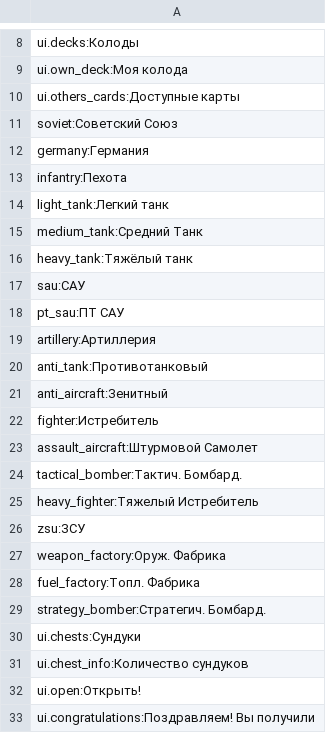
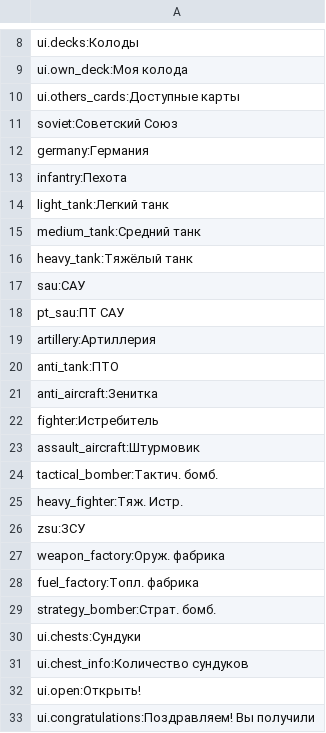
Before and after one commit to russkoepoleexperimentov/cardgame_project, a CSV file: data/languages/russian.csv, drawn as a sheet; only a part is shown, gaps mark what is left out.

```diff
--- a/data/languages/russian.csv
+++ b/data/languages/russian.csv
@@ -14,3 +14,3 @@ infantry:Пехота
 light_tank:Легкий танк
-medium_tank:Средний Танк
+medium_tank:Средний танк
 heavy_tank:Тяжёлый танк
@@ -19,12 +19,12 @@ pt_sau:ПТ САУ
 artillery:Артиллерия
-anti_tank:Противотанковый
-anti_aircraft:Зенитный
+anti_tank:ПТО
+anti_aircraft:Зенитка
 fighter:Истребитель
-assault_aircraft:Штурмовой Самолет
-tactical_bomber:Тактич. Бомбард.
-heavy_fighter:Тяжелый Истребитель
+assault_aircraft:Штурмовик
+tactical_bomber:Тактич. бомб.
+heavy_fighter:Тяж. Истр.
 zsu:ЗСУ
-weapon_factory:Оруж. Фабрика
-fuel_factory:Топл. Фабрика
-strategy_bomber:Стратегич. Бомбард.
+weapon_factory:Оруж. фабрика
+fuel_factory:Топл. фабрика
+strategy_bomber:Страт. бомб.
 ui.chests:Сундуки
```
Also changed, not shown: 5 other files.
